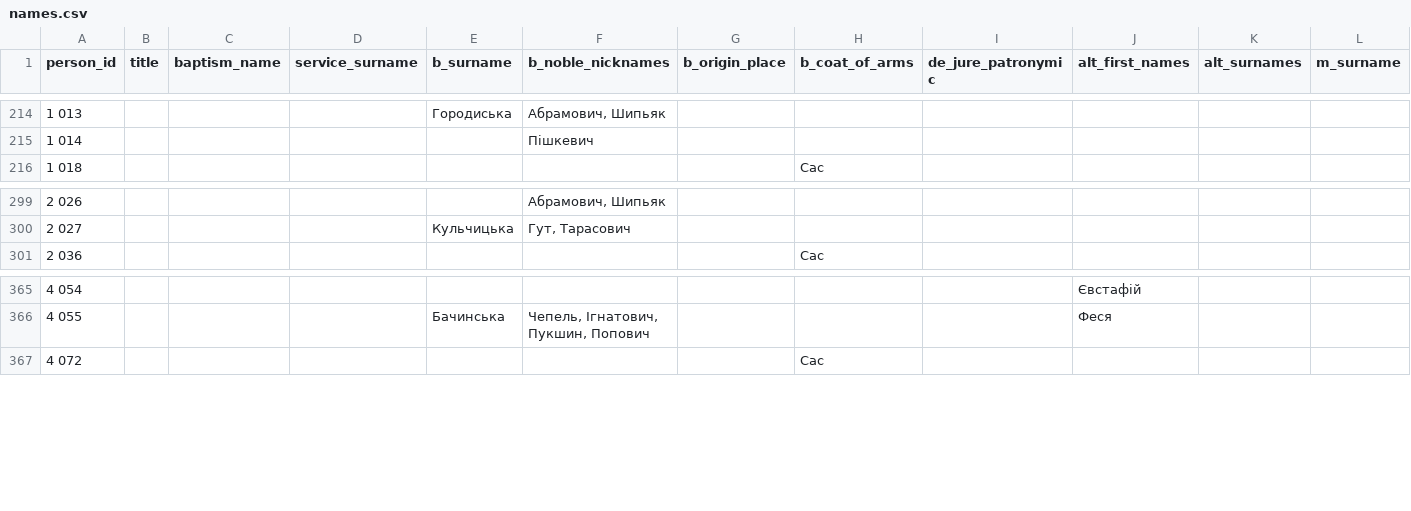
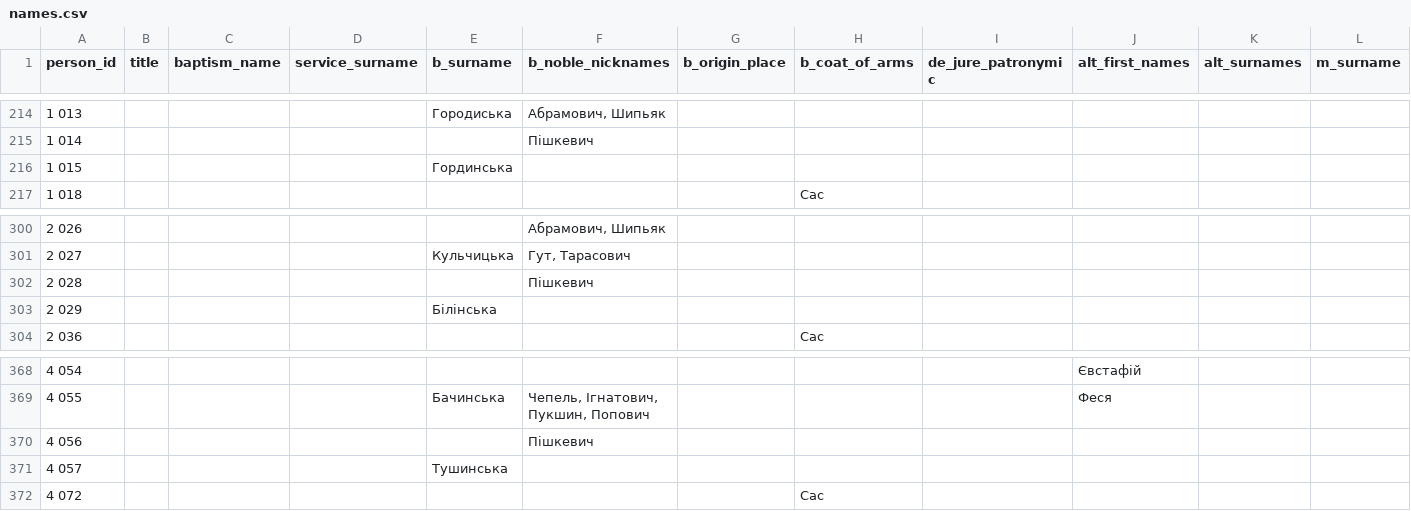
Before and after one commit to John7794/geneo, a CSV file: data/db/uk/names.csv, drawn as a sheet; only a part is shown, gaps mark what is left out; rows hold the shown columns only; the diff names each change by its address in the sheet, - before the commit and + after, or states it on an @@ line.

```diff
--- a/data/db/uk/names.csv
+++ b/data/db/uk/names.csv
+row 216: 1 015 |  |  |  | Гординська
+row 302: 2 028 |  |  |  |  | Пішкевич
+row 303: 2 029 |  |  |  | Білінська
+row 370: 4 056 |  |  |  |  | Пішкевич
+row 371: 4 057 |  |  |  | Тушинська
```
Also changed, not shown: data/db/uk/basic.csv, data/db/uk/death.csv, 5 other files.
